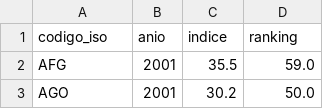
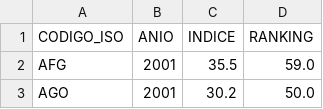
Before and after one commit to fralfaro/python_eda, a CSV file: docs/pandas/data/libertad_prensa_01.csv, drawn as a sheet; only a part is shown; removed rows and columns are numbered as before the commit, all else as after; the diff names each change by its address in the sheet, - before the commit and + after, or states it on an @@ line.

Commit message:
update data 1.1

```diff
--- a/docs/pandas/data/libertad_prensa_01.csv
+++ b/docs/pandas/data/libertad_prensa_01.csv
-row 1: codigo_iso | anio | indice | ranking
+row 1: CODIGO_ISO | ANIO | INDICE | RANKING
```
Also changed, not shown: docs/pandas/data/libertad_prensa_02.csv, 18 other files.
